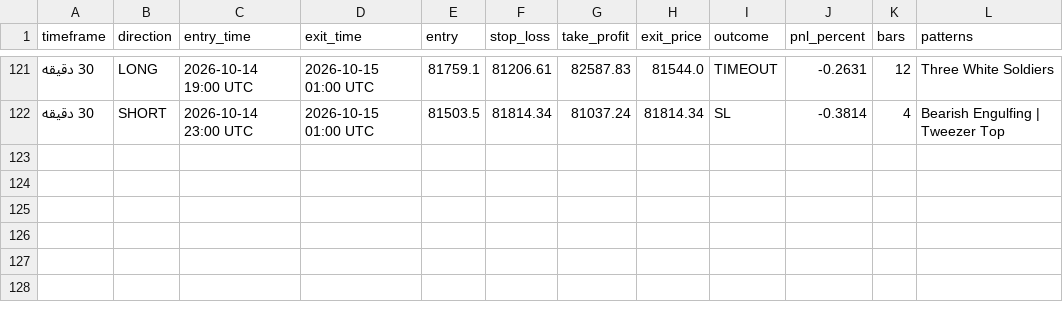
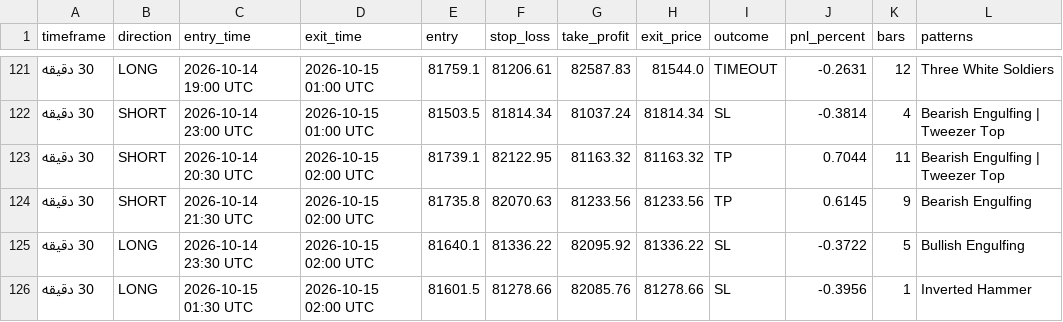
Before and after one commit to BTC21246/Btc40, a CSV file: evaluation_results.csv, drawn as a sheet; only a part is shown, gaps mark what is left out.

Commit message:
Auto-sync BTC40 evaluation 2026-10-15 06:05

```diff
--- a/evaluation_results.csv
+++ b/evaluation_results.csv
@@ -122 +122,5 @@
 30 دقیقه,SHORT,2026-10-14 23:00 UTC,2026-10-15 01:00 UTC,81503.5,81814.34,81037.24,81814.34,SL,-0.3814,4,Bearish Engulfing | Tweezer Top
+30 دقیقه,SHORT,2026-10-14 20:30 UTC,2026-10-15 02:00 UTC,81739.1,82122.95,81163.32,81163.32,TP,0.7044,11,Bearish Engulfing | Tweezer Top
+30 دقیقه,SHORT,2026-10-14 21:30 UTC,2026-10-15 02:00 UTC,81735.8,82070.63,81233.56,81233.56,TP,0.6145,9,Bearish Engulfing
+30 دقیقه,LONG,2026-10-14 23:30 UTC,2026-10-15 02:00 UTC,81640.1,81336.22,82095.92,81336.22,SL,-0.3722,5,Bullish Engulfing
+30 دقیقه,LONG,2026-10-15 01:30 UTC,2026-10-15 02:00 UTC,81601.5,81278.66,82085.76,81278.66,SL,-0.3956,1,Inverted Hammer
```
Also changed, not shown: 1 other file.
